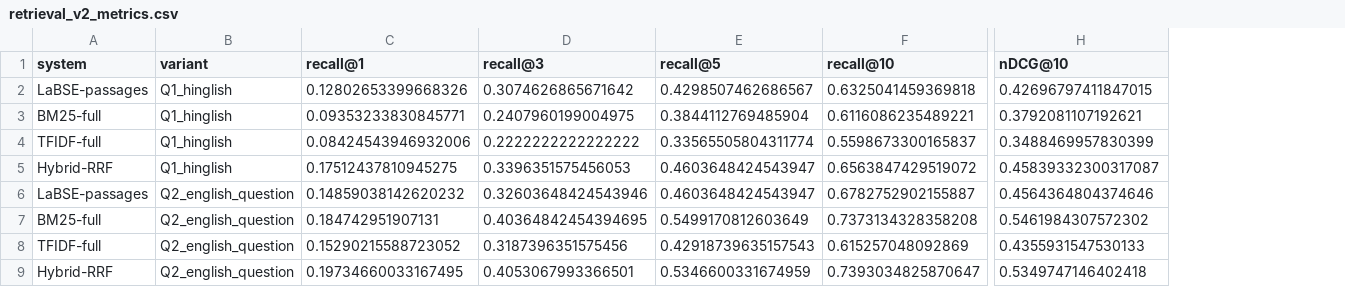
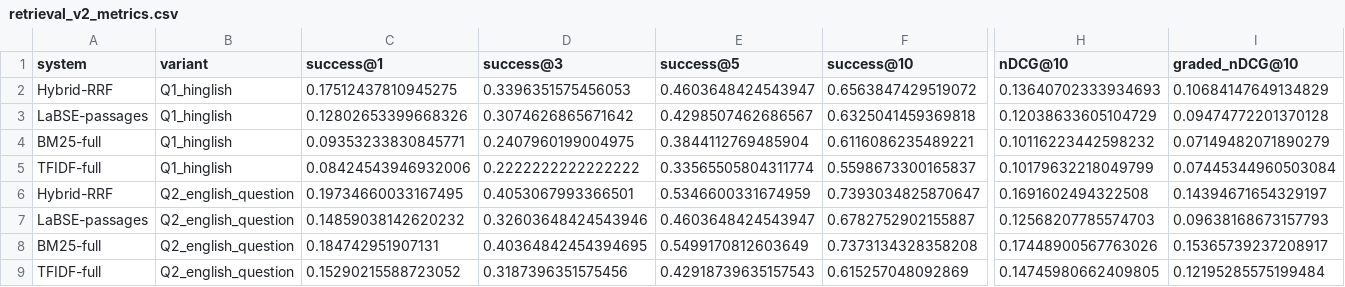
Before and after one commit to saaachis/hinglish-grounded-medical-rag, a CSV file: results/retrieval_v2/retrieval_v2_metrics.csv, drawn as a sheet; only a part is shown, gaps mark what is left out; removed rows and columns are numbered as before the commit, all else as after; rows hold the shown columns only; the diff names each change by its address in the sheet, - before the commit and + after, or states it on an @@ line.

```diff
--- a/results/retrieval_v2/retrieval_v2_metrics.csv
+++ b/results/retrieval_v2/retrieval_v2_metrics.csv
+column I (graded_nDCG@10), rows 3-5: 0.09474772201370128 | 0.07149482071890279 | 0.07445344960503084; rows 7-9: 0.09638168673157793 | 0.15365739237208917 | 0.12195285575199484
-C1: recall@1
+C1: success@1
-D1: recall@3
+D1: success@3
-E1: recall@5
+E1: success@5
-F1: recall@10
+F1: success@10
+row 2: Hybrid-RRF | Q1_hinglish | 0.17512437810945275 | 0.3396351575456053 | 0.4603648424543947 | 0.6563847429519072 | 0.13640702333934693 | 0.10684147649134829
-H3 (nDCG@10): 0.42696797411847015
+H3 (nDCG@10): 0.12038633605104729
-H4 (nDCG@10): 0.3792081107192621
+H4 (nDCG@10): 0.10116223442598232
-H5 (nDCG@10): 0.3488469957830399
+H5 (nDCG@10): 0.10179632218049799
-row 5: Hybrid-RRF | Q1_hinglish | 0.17512437810945275 | 0.3396351575456053 | 0.4603648424543947 | 0.6563847429519072 | 0.45839332300317087
+row 6: Hybrid-RRF | Q2_english_question | 0.19734660033167495 | 0.4053067993366501 | 0.5346600331674959 | 0.7393034825870647 | 0.1691602494322508 | 0.14394671654329197
-H7 (nDCG@10): 0.4564364804374646
+H7 (nDCG@10): 0.12568207785574703
-H8 (nDCG@10): 0.5461984307572302
+H8 (nDCG@10): 0.17448900567763026
-H9 (nDCG@10): 0.4355931547530133
+H9 (nDCG@10): 0.14745980662409805
-row 9: Hybrid-RRF | Q2_english_question | 0.19734660033167495 | 0.4053067993366501 | 0.5346600331674959 | 0.7393034825870647 | 0.5349747146402418
```
Also changed, not shown: results/retrieval_v2/h4_v2_tests.csv, 22 other files.
